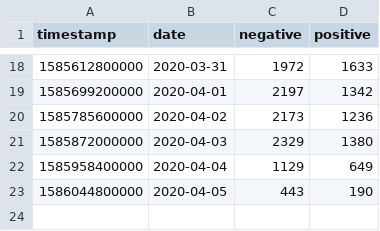
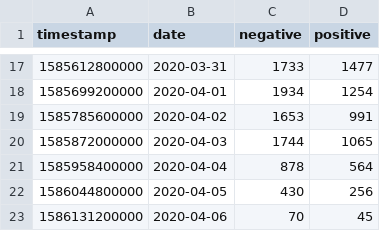
Before and after one commit to ibesora/covid-19-data, a CSV file: frotis.csv, drawn as a sheet; only a part is shown, gaps mark what is left out; the diff covers the shown part only.

```diff
--- a/frotis.csv
+++ b/frotis.csv
@@ -18,6 +17,7 @@
-1585612800000,2020-03-31,1972,1633
-1585699200000,2020-04-01,2197,1342
-1585785600000,2020-04-02,2173,1236
-1585872000000,2020-04-03,2329,1380
-1585958400000,2020-04-04,1129,649
-1586044800000,2020-04-05,443,190
+1585612800000,2020-03-31,1733,1477
+1585699200000,2020-04-01,1934,1254
+1585785600000,2020-04-02,1653,991
+1585872000000,2020-04-03,1744,1065
+1585958400000,2020-04-04,878,564
+1586044800000,2020-04-05,430,256
+1586131200000,2020-04-06,70,45
```
Also changed, not shown: 1 removed row and 30 edited cells elsewhere in this file, PCRVariation.csv, 14 other files.
